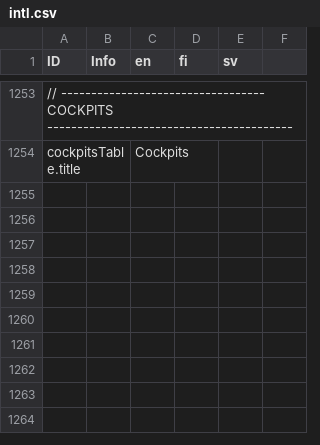
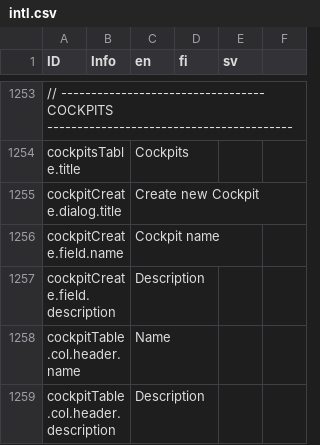
Before and after one commit to digiexpress-io/digiexpress-parent, a CSV file: ts_setup/eveli-ide/intl.csv, drawn as a sheet; only a part is shown, gaps mark what is left out; the diff names each change by its address in the sheet, - before the commit and + after, or states it on an @@ line.

```diff
--- a/ts_setup/eveli-ide/intl.csv
+++ b/ts_setup/eveli-ide/intl.csv
+row 1255: cockpitCreate.dialog.title |  | Create new Cockpit
+row 1256: cockpitCreate.field.name |  | Cockpit name
+row 1257: cockpitCreate.field.description |  | Description
+row 1258: cockpitTable.col.header.name |  | Name
+row 1259: cockpitTable.col.header.description |  | Description
```
Also changed, not shown: 18 other files.
